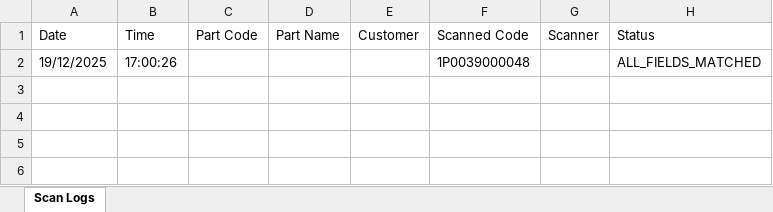
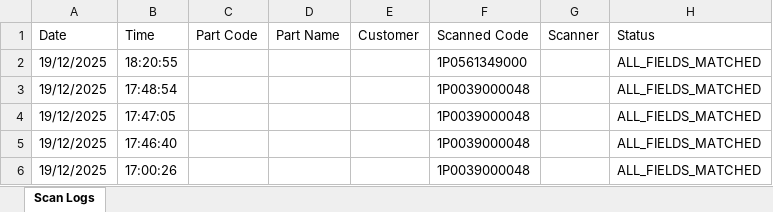
Before and after one commit to vykanand/gad-shaily, an Excel workbook: history-2025-12-19.xlsx, sheet Scan Logs, drawn as a sheet; values as stored, in another font and other column widths than the file's, no borders; the diff names each change by its address in the sheet, - before the commit and + after, or states it on an @@ line.

```diff
--- a/history-2025-12-19.xlsx (sheet Scan Logs)
+++ b/history-2025-12-19.xlsx (sheet Scan Logs)
+row 2: 19/12/2025 | 18:20:55 |  |  |  | 1P0561349000 |  | ALL_FIELDS_MATCHED
+row 3: 19/12/2025 | 17:48:54 |  |  |  | 1P0039000048 |  | ALL_FIELDS_MATCHED
+row 4: 19/12/2025 | 17:47:05 |  |  |  | 1P0039000048 |  | ALL_FIELDS_MATCHED
+row 5: 19/12/2025 | 17:46:40 |  |  |  | 1P0039000048 |  | ALL_FIELDS_MATCHED
```
Also changed, not shown: history-error-2025-12-19.xlsx, master.xlsx, 3 other files.
